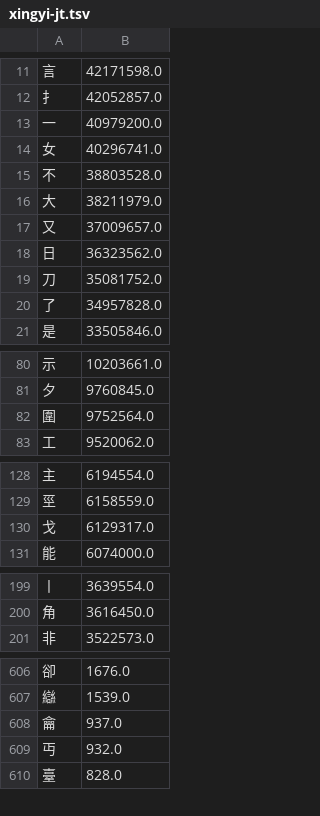
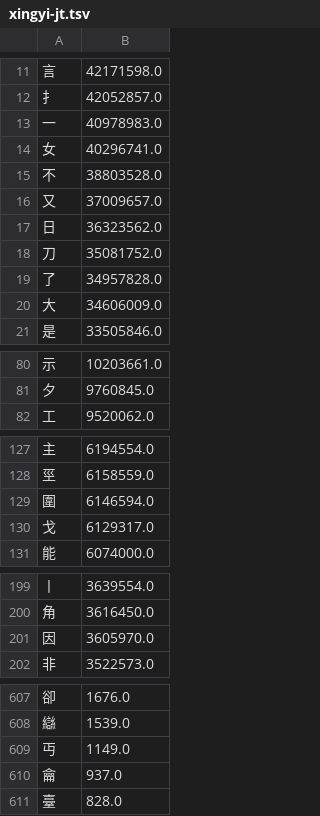
Before and after one commit to chenlin014/xinzheng, a TSV file: frequency/zigen/xingyi-jt.tsv, drawn as a sheet; only a part is shown, gaps mark what is left out; the diff covers the shown part only.

```diff
--- a/frequency/zigen/xingyi-jt.tsv
+++ b/frequency/zigen/xingyi-jt.tsv
@@ -12,6 +12,5 @@
 扌	42052857.0
-一	40979200.0
+一	40978983.0
 女	40296741.0
 不	38803528.0
-大	38211979.0
 又	37009657.0
@@ -20,2 +19,3 @@
 了	34957828.0
+大	34606009.0
 是	33505846.0
@@ -81,3 +81,2 @@
 夕	9760845.0
-圍	9752564.0
 工	9520062.0
@@ -129,2 +128,3 @@
 巠	6158559.0
+圍	6146594.0
 戈	6129317.0
@@ -200,2 +200,3 @@
 角	3616450.0
+因	3605970.0
 非	3522573.0
@@ -607,4 +608,4 @@
 䜌	1539.0
+丏	1149.0
 龠	937.0
-丏	932.0
 臺	828.0
```
Also changed, not shown: 1 edited cell elsewhere in this file, frequency/zone/siyuan.tsv, zg-scheme/siyuan/siyuan.tsv, 10 other files.
